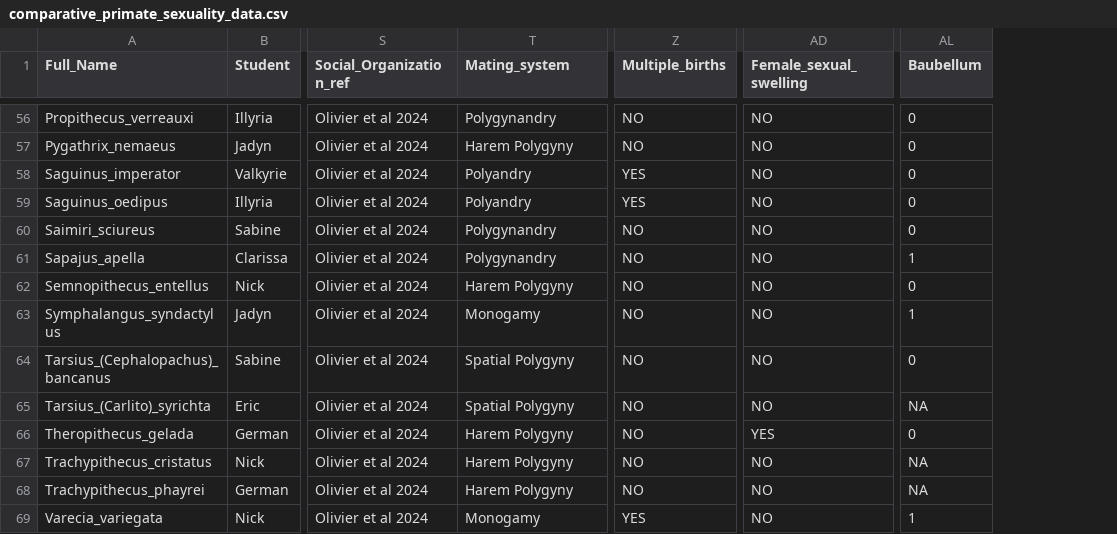
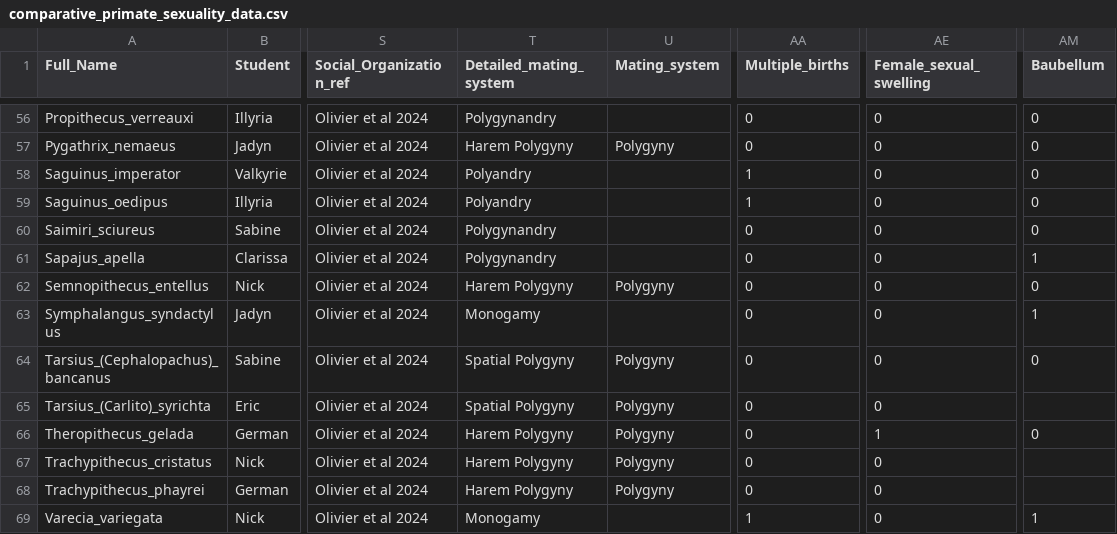
Before and after one commit to difiore/ada-datasets, a CSV file: comparative_primate_sexuality_data.csv, drawn as a sheet; only a part is shown, gaps mark what is left out; addresses are those after the commit; the diff covers the shown part only; the diff names each change by its address in the sheet, - before the commit and + after, or states it on an @@ line.

```diff
--- a/comparative_primate_sexuality_data.csv
+++ b/comparative_primate_sexuality_data.csv
+column U (Mating_system), rows 57-68: Polygyny |  |  |  |  | Polygyny |  | Polygyny | Polygyny | Polygyny | Polygyny | Polygyny
-T1: Mating_system
+T1: Detailed_mating_system
-AA56:AA57 (Multiple_births): NO
+AA56:AA57 (Multiple_births): 0
-AE56:AE65 (Female_sexual_swelling): NO
+AE56:AE65 (Female_sexual_swelling): 0
-AA58:AA59 (Multiple_births): YES
+AA58:AA59 (Multiple_births): 1
-AA60:AA68 (Multiple_births): NO
+AA60:AA68 (Multiple_births): 0
-AM65 (Baubellum): NA
+AM65 (Baubellum): (empty)
-AE66 (Female_sexual_swelling): YES
+AE66 (Female_sexual_swelling): 1
-AE67:AE69 (Female_sexual_swelling): NO
+AE67:AE69 (Female_sexual_swelling): 0
-AM67:AM68 (Baubellum): NA
+AM67:AM68 (Baubellum): (empty)
-AA69 (Multiple_births): YES
+AA69 (Multiple_births): 1
```
Also changed, not shown: 114 edited cells elsewhere in this file.
